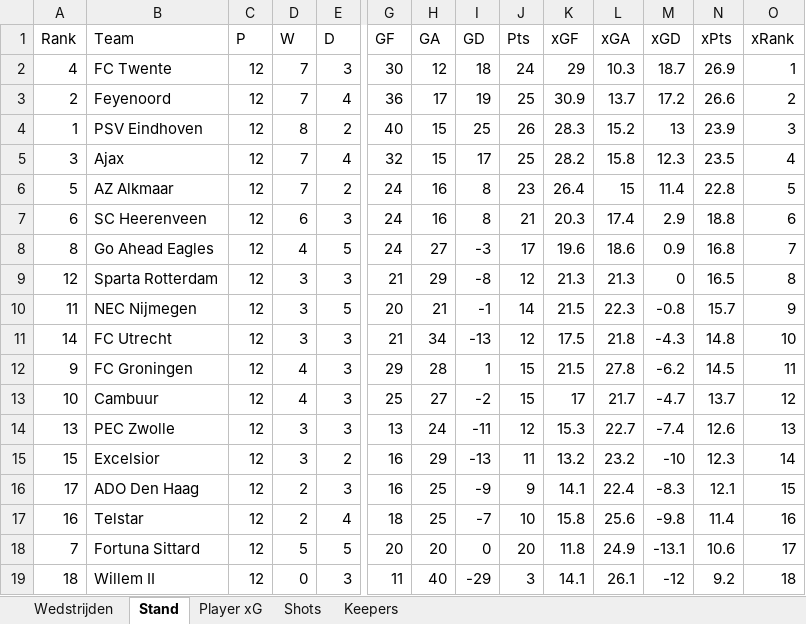
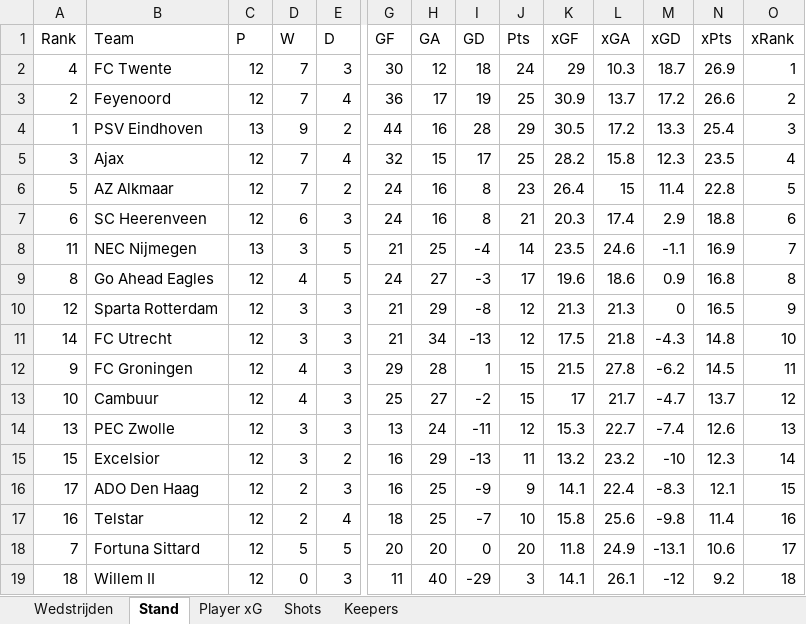
Before and after one commit to RobinKoetsier/plotrepo, an Excel workbook: data/EreCurrent.xlsx, sheet Stand, drawn as a sheet; only a part is shown, gaps mark what is left out; values as stored, in another font and other column widths than the file's, no borders; removed rows and columns are numbered as before the commit, all else as after; rows hold the shown columns only; the diff names each change by its address in the sheet, - before the commit and + after, or states it on an @@ line.

```diff
--- a/data/EreCurrent.xlsx (sheet Stand)
+++ b/data/EreCurrent.xlsx (sheet Stand)
-C4 (P): 12
+C4 (P): 13
-D4 (W): 8
+D4 (W): 9
-G4 (GF): 40
+G4 (GF): 44
-H4 (GA): 15
+H4 (GA): 16
-I4 (GD): 25
+I4 (GD): 28
-J4 (Pts): 26
+J4 (Pts): 29
-K4 (xGF): 28.3
+K4 (xGF): 30.5
-L4 (xGA): 15.2
+L4 (xGA): 17.2
-M4 (xGD): 13
+M4 (xGD): 13.3
-N4 (xPts): 23.9
+N4 (xPts): 25.4
+row 8: 11 | NEC Nijmegen | 13 | 3 | 5 | 21 | 25 | -4 | 14 | 23.5 | 24.6 | -1.1 | 16.9 | 7
-O9 (xRank): 7
+O9 (xRank): 8
-O10 (xRank): 8
+O10 (xRank): 9
-row 10: 11 | NEC Nijmegen | 12 | 3 | 5 | 20 | 21 | -1 | 14 | 21.5 | 22.3 | -0.8 | 15.7 | 9
```
Also changed, not shown: sheet Shots, sheet Player xG, sheet Keepers, sheet Wedstrijden, 2 other files.
